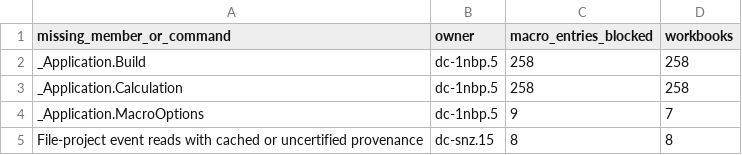
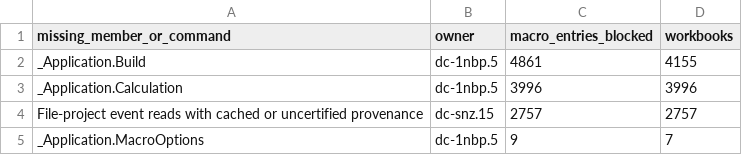
Before and after one commit to DnaCalc/DnaCalc, a TSV file: docs/plan/macro-host-ranking.tsv, drawn as a sheet.

```diff
--- a/docs/plan/macro-host-ranking.tsv
+++ b/docs/plan/macro-host-ranking.tsv
@@ -1,5 +1,5 @@
 missing_member_or_command	owner	macro_entries_blocked	workbooks
-_Application.Build	dc-1nbp.5	258	258
-_Application.Calculation	dc-1nbp.5	258	258
+_Application.Build	dc-1nbp.5	4861	4155
+_Application.Calculation	dc-1nbp.5	3996	3996
+File-project event reads with cached or uncertified provenance	dc-snz.15	2757	2757
 _Application.MacroOptions	dc-1nbp.5	9	7
-File-project event reads with cached or uncertified provenance	dc-snz.15	8	8
```
Also changed, not shown: 1 other file.
